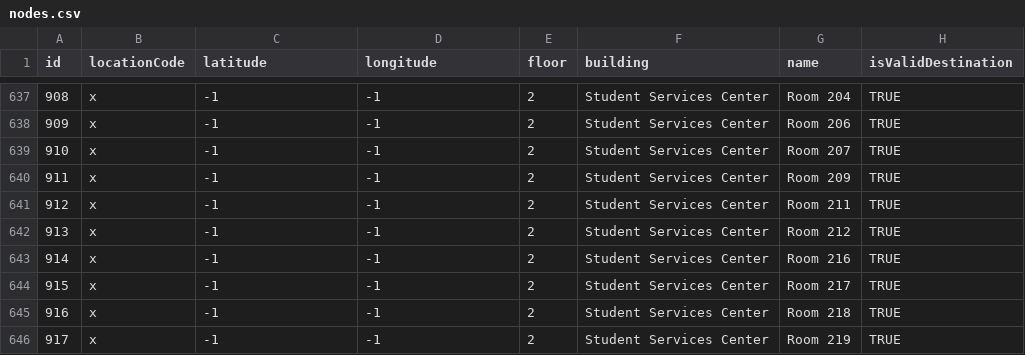
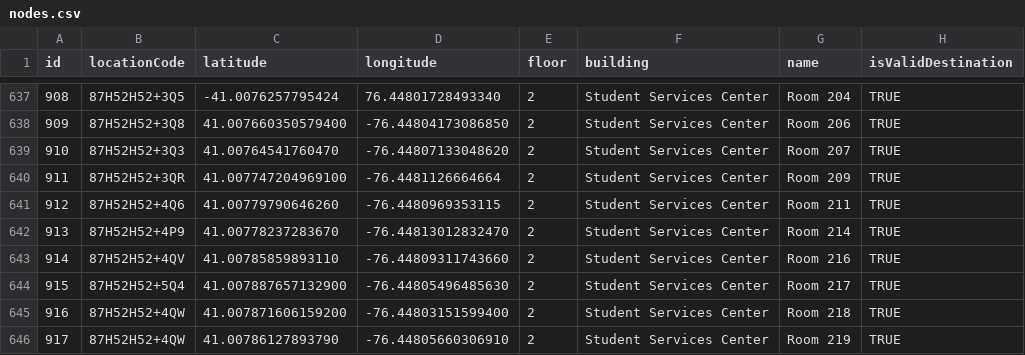
Before and after one commit to losingfayth/oose-campus-map, a CSV file: db/csvs/nodes.csv, drawn as a sheet; only a part is shown, gaps mark what is left out; the diff covers the shown part only.

Commit message:
SCC 2nd Floor locations added to csv

```diff
--- a/db/csvs/nodes.csv
+++ b/db/csvs/nodes.csv
@@ -637,10 +637,10 @@ id,locationCode,latitude,longitude,floor,building,name,isValidDestination
-908,x,-1,-1,2,Student Services Center,Room 204,TRUE
-909,x,-1,-1,2,Student Services Center,Room 206,TRUE
-910,x,-1,-1,2,Student Services Center,Room 207,TRUE
-911,x,-1,-1,2,Student Services Center,Room 209,TRUE
-912,x,-1,-1,2,Student Services Center,Room 211,TRUE
-913,x,-1,-1,2,Student Services Center,Room 212,TRUE
-914,x,-1,-1,2,Student Services Center,Room 216,TRUE
-915,x,-1,-1,2,Student Services Center,Room 217,TRUE
-916,x,-1,-1,2,Student Services Center,Room 218,TRUE
-917,x,-1,-1,2,Student Services Center,Room 219,TRUE
+908,87H52H52+3Q5 ,-41.0076257795424,76.44801728493340,2,Student Services Center,Room 204,TRUE
+909,87H52H52+3Q8 ,41.007660350579400,-76.44804173086850,2,Student Services Center,Room 206,TRUE
+910,87H52H52+3Q3 ,41.00764541760470,-76.44807133048620,2,Student Services Center,Room 207,TRUE
+911,87H52H52+3QR ,41.007747204969100,-76.4481126664664,2,Student Services Center,Room 209,TRUE
+912,87H52H52+4Q6 ,41.00779790646260,-76.4480969353115,2,Student Services Center,Room 211,TRUE
+913,87H52H52+4P9 ,41.00778237283670,-76.44813012832470,2,Student Services Center,Room 214,TRUE
+914,87H52H52+4QV ,41.00785859893110,-76.44809311743660,2,Student Services Center,Room 216,TRUE
+915,87H52H52+5Q4 ,41.007887657132900,-76.44805496485630,2,Student Services Center,Room 217,TRUE
+916,87H52H52+4QW ,41.007871606159200,-76.44803151599400,2,Student Services Center,Room 218,TRUE
+917,87H52H52+4QW ,41.00786127893790,-76.44805660306910,2,Student Services Center,Room 219,TRUE
```
Also changed, not shown: 144 edited cells elsewhere in this file, 3 other files.
